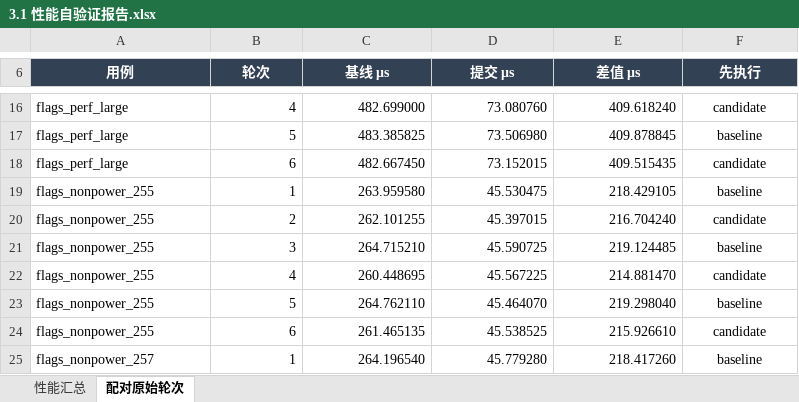
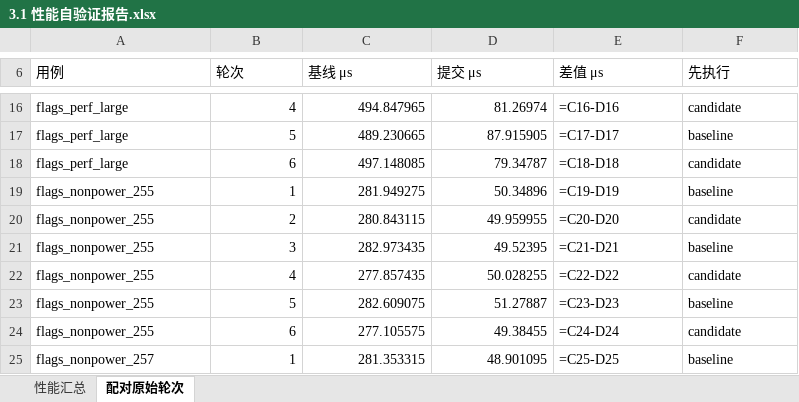
Before and after one commit to xLLM-AI/xllm, an Excel workbook: xllm/core/kernels/npu/xllm_ops/token_offset_tile_flags/task_submission/3.1 性能自验证报告.xlsx, sheet 配对原始轮次, drawn as a sheet; only a part is shown, gaps mark what is left out; values as stored, in another font and other column widths than the file's, no borders; formulas without a stored value are shown as written; conditional formats not drawn; the diff covers the shown part only; the diff names each change by its address in the sheet, - before the commit and + after, or states it on an @@ line.

```diff
--- a/xllm/core/kernels/npu/xllm_ops/token_offset_tile_flags/task_submission/3.1 性能自验证报告.xlsx (sheet 配对原始轮次)
+++ b/xllm/core/kernels/npu/xllm_ops/token_offset_tile_flags/task_submission/3.1 性能自验证报告.xlsx (sheet 配对原始轮次)
@@ A6:F6 alignment: center → left, fill: #334155 → none, bold: on → off, text colour: #FFFFFF → black @@
-C16 (基线 μs): 482.699000
+C16 (基线 μs): 494.847965
-D16 (提交 μs): 73.080760
+D16 (提交 μs): 81.26974
-E16 (差值 μs): 409.618240
+E16 (差值 μs): =C16-D16
-F16:F25 alignment: center
+F16:F25 alignment: left
-C17 (基线 μs): 483.385825
+C17 (基线 μs): 489.230665
-D17 (提交 μs): 73.506980
+D17 (提交 μs): 87.915905
-E17 (差值 μs): 409.878845
+E17 (差值 μs): =C17-D17
-C18 (基线 μs): 482.667450
+C18 (基线 μs): 497.148085
-D18 (提交 μs): 73.152015
+D18 (提交 μs): 79.34787
-E18 (差值 μs): 409.515435
+E18 (差值 μs): =C18-D18
-C19 (基线 μs): 263.959580
+C19 (基线 μs): 281.949275
-D19 (提交 μs): 45.530475
+D19 (提交 μs): 50.34896
-E19 (差值 μs): 218.429105
+E19 (差值 μs): =C19-D19
-C20 (基线 μs): 262.101255
+C20 (基线 μs): 280.843115
-D20 (提交 μs): 45.397015
+D20 (提交 μs): 49.959955
-E20 (差值 μs): 216.704240
+E20 (差值 μs): =C20-D20
-C21 (基线 μs): 264.715210
+C21 (基线 μs): 282.973435
-D21 (提交 μs): 45.590725
+D21 (提交 μs): 49.52395
-E21 (差值 μs): 219.124485
+E21 (差值 μs): =C21-D21
-C22 (基线 μs): 260.448695
+C22 (基线 μs): 277.857435
-D22 (提交 μs): 45.567225
+D22 (提交 μs): 50.028255
-E22 (差值 μs): 214.881470
+E22 (差值 μs): =C22-D22
-C23 (基线 μs): 264.762110
+C23 (基线 μs): 282.609075
-D23 (提交 μs): 45.464070
+D23 (提交 μs): 51.27887
-E23 (差值 μs): 219.298040
+E23 (差值 μs): =C23-D23
-C24 (基线 μs): 261.465135
+C24 (基线 μs): 277.105575
-D24 (提交 μs): 45.538525
+D24 (提交 μs): 49.38455
-E24 (差值 μs): 215.926610
+E24 (差值 μs): =C24-D24
-C25 (基线 μs): 264.196540
+C25 (基线 μs): 281.353315
-D25 (提交 μs): 45.779280
+D25 (提交 μs): 48.901095
-E25 (差值 μs): 218.417260
+E25 (差值 μs): =C25-D25
```
Also changed, not shown: 43 edited cells and cell formats elsewhere in this sheet, sheet 性能汇总, xllm/core/kernels/npu/xllm_ops/token_offset_tile_flags/task_submission/2.1 精度自验证报告.xlsx, xllm/core/kernels/npu/xllm_ops/token_offset_tile_flags/task_submission/4.1 内存自验证报告.xlsx, 20 other files.
